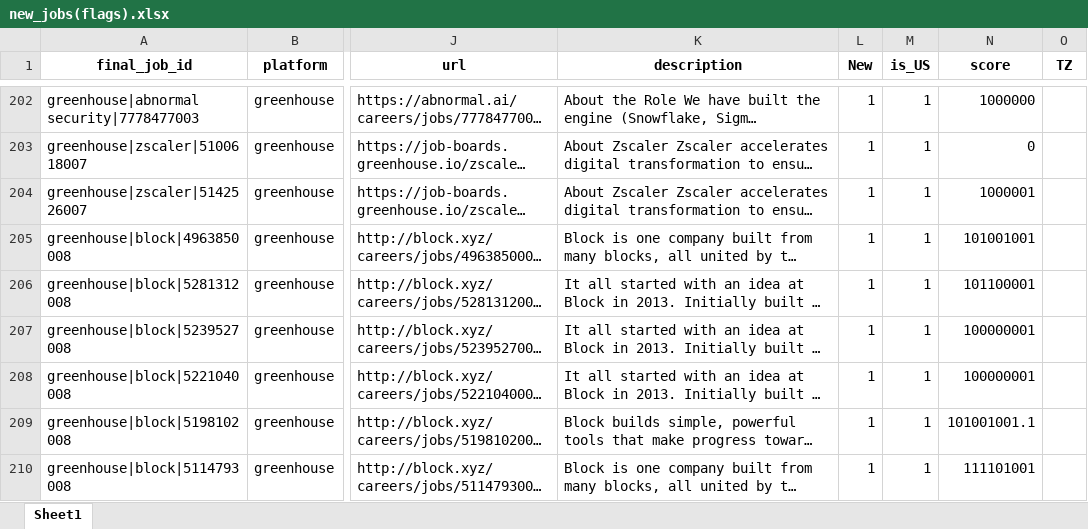
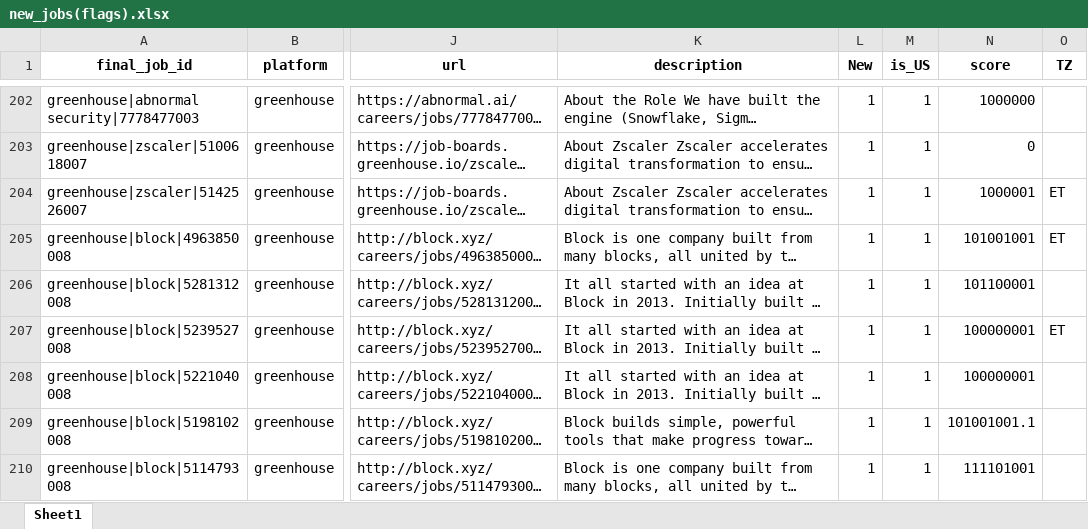
Before and after one commit to jrsousa2/job-search-AI-agent, an Excel workbook: Excel/new_jobs(flags).xlsx, sheet Sheet1, drawn as a sheet; only a part is shown, gaps mark what is left out; long unchanged cells end in …; values as stored, in another font and other column widths than the file's, no borders; the diff covers the shown part only; the diff names each change by its address in the sheet, - before the commit and + after, or states it on an @@ line.

```diff
--- a/Excel/new_jobs(flags).xlsx (sheet Sheet1)
+++ b/Excel/new_jobs(flags).xlsx (sheet Sheet1)
-O204:O205 (TZ): (empty)
+O204:O205 (TZ): ET
-O207 (TZ): (empty)
+O207 (TZ): ET
```
Also changed, not shown: 18 edited cells elsewhere in this sheet, 8 other files.
